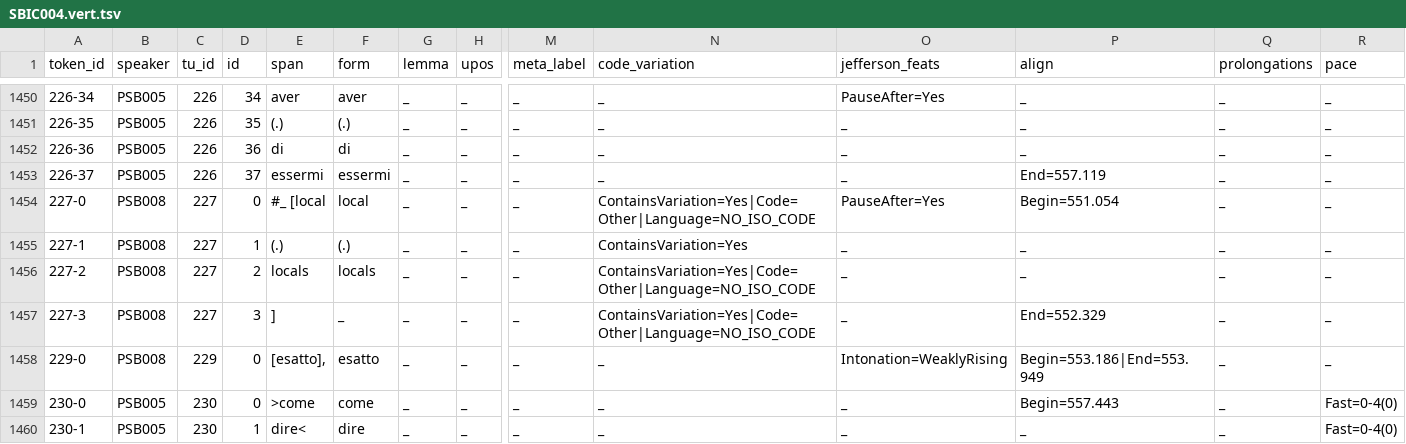
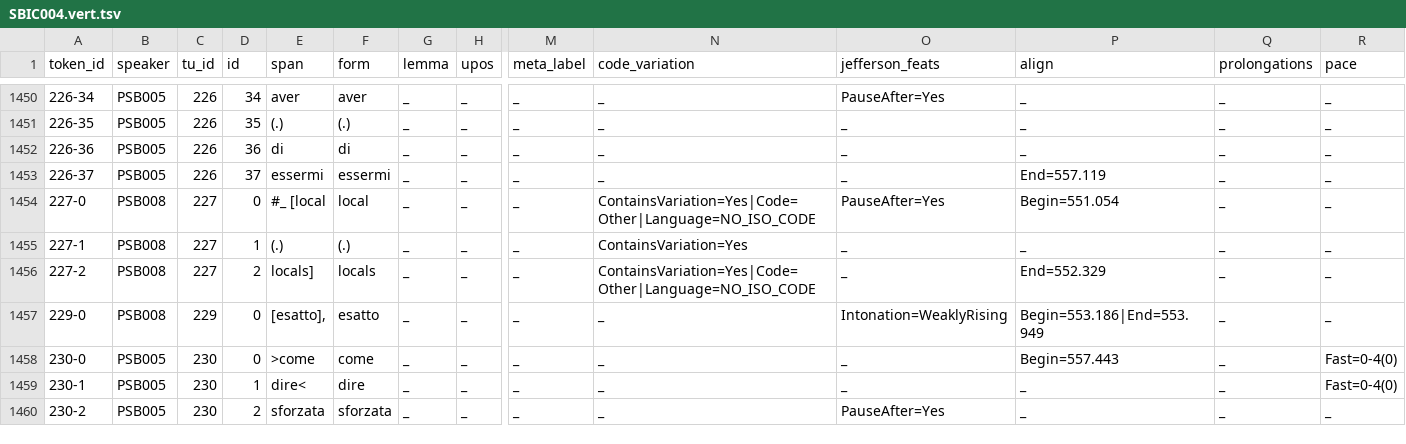
Before and after one commit to KIParla/Stra-ParlaBO, a TSV file: tsv/SBIC004.vert.tsv, drawn as a sheet; only a part is shown, gaps mark what is left out; the shorter side is filled out with more unchanged rows; rows hold the shown columns only; the diff names each change by its address in the sheet, - before the commit and + after, or states it on an @@ line.

```diff
--- a/tsv/SBIC004.vert.tsv
+++ b/tsv/SBIC004.vert.tsv
-E1456 (span): locals
+E1456 (span): locals]
-P1456 (align): _
+P1456 (align): End=552.329
-row 1457: 227-3 | PSB008 | 227 | 3 | ] | _ | _ | _ | _ | ContainsVariation=Yes|Code=Other|Language=NO_ISO_CODE | _ | End=552.329 | _ | _
```
Also changed, not shown: tsv/SBCC012.vert.tsv, tsv/SBIA013.vert.tsv, 23 other files.
